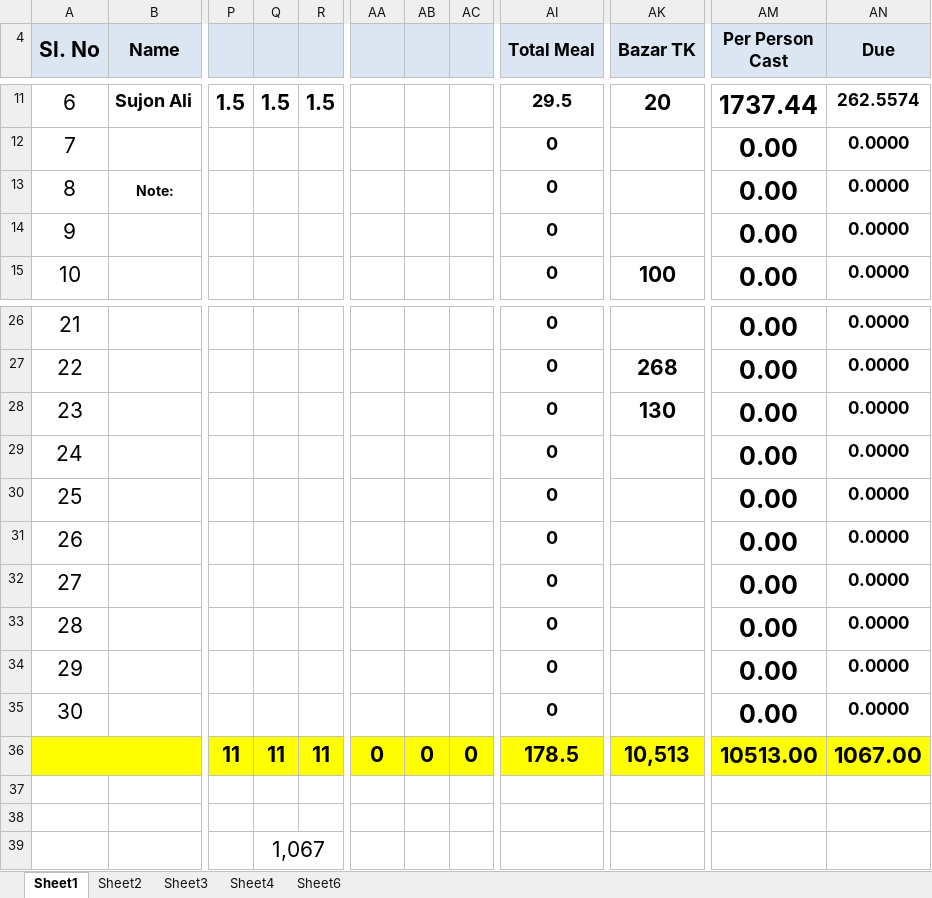
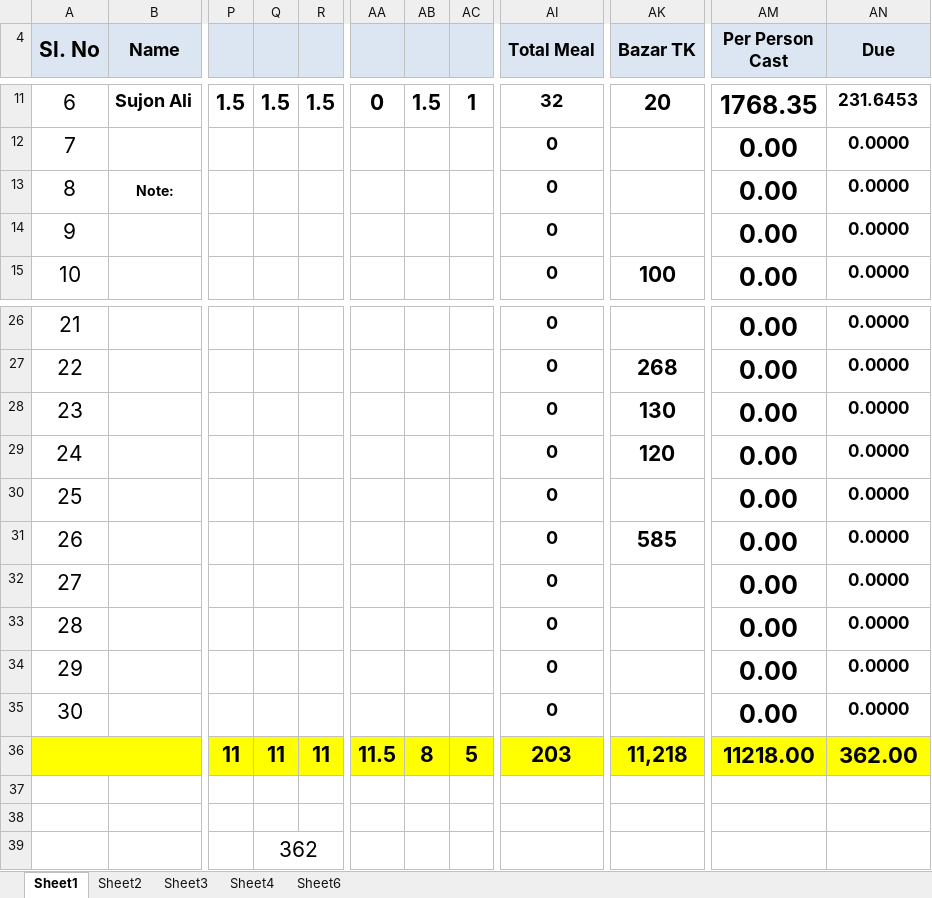
Before and after one commit to sakhawat-code-info/meal, an Excel workbook: Sep21.xlsx, sheet Sheet1, drawn as a sheet; only a part is shown, gaps mark what is left out; values as stored, in another font and other column widths than the file's, no borders; the diff covers the shown part only; the diff names each change by its address in the sheet, - before the commit and + after, or states it on an @@ line.

Commit message:
meal and bazar added

```diff
--- a/Sep21.xlsx (sheet Sheet1)
+++ b/Sep21.xlsx (sheet Sheet1)
-AA11: (empty)
+AA11: 0
-AB11: (empty)
+AB11: 1.5
-AC11: (empty)
+AC11: 1
-AI11 (Total Meal): 29.5
+AI11 (Total Meal): 32
-AM11 (Per Person Cast): 1737.44
+AM11 (Per Person Cast): 1768.35
-AN11 (Due): 262.5574
+AN11 (Due): 231.6453
-AK29 (Bazar TK): (empty)
+AK29 (Bazar TK): 120
-AK31 (Bazar TK): (empty)
+AK31 (Bazar TK): 585
-AA36: 0
+AA36: 11.5
-AB36: 0
+AB36: 8
-AC36: 0
+AC36: 5
-AI36 (Total Meal): 178.5
+AI36 (Total Meal): 203
-AK36 (Bazar TK): 10,513
+AK36 (Bazar TK): 11,218
-AM36 (Per Person Cast): 10513.00
+AM36 (Per Person Cast): 11218.00
-AN36 (Due): 1067.00
+AN36 (Due): 362.00
-Q39: 1,067
+Q39: 362
```
Also changed, not shown: 35 edited cells elsewhere in this sheet.
